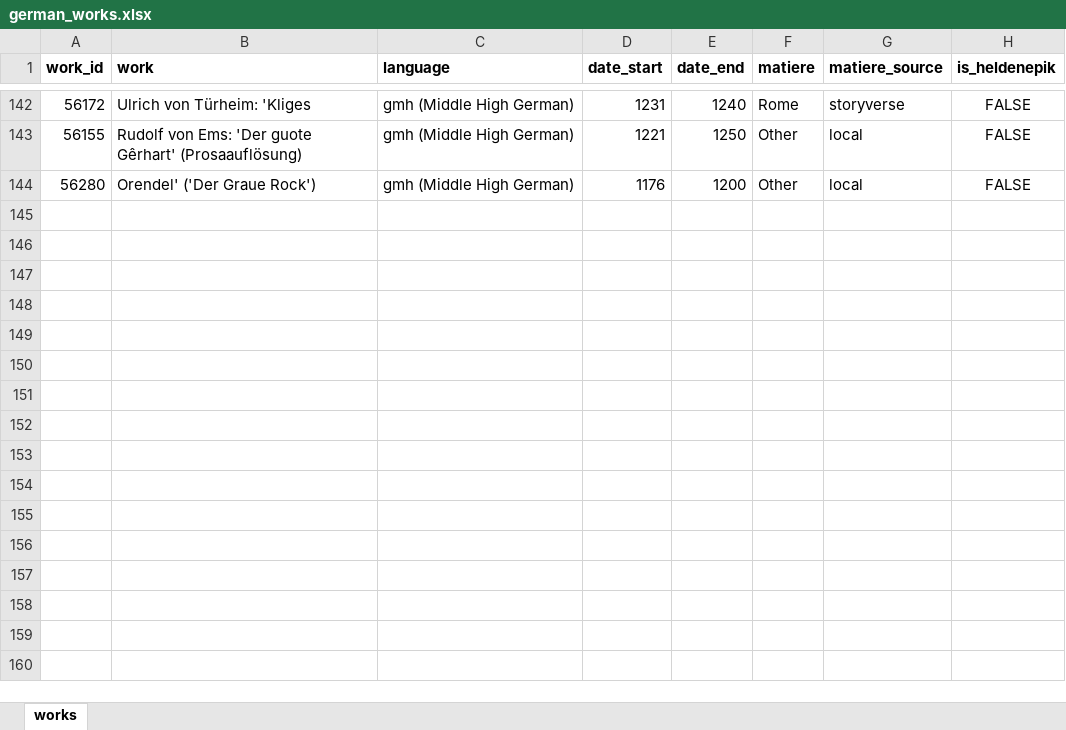
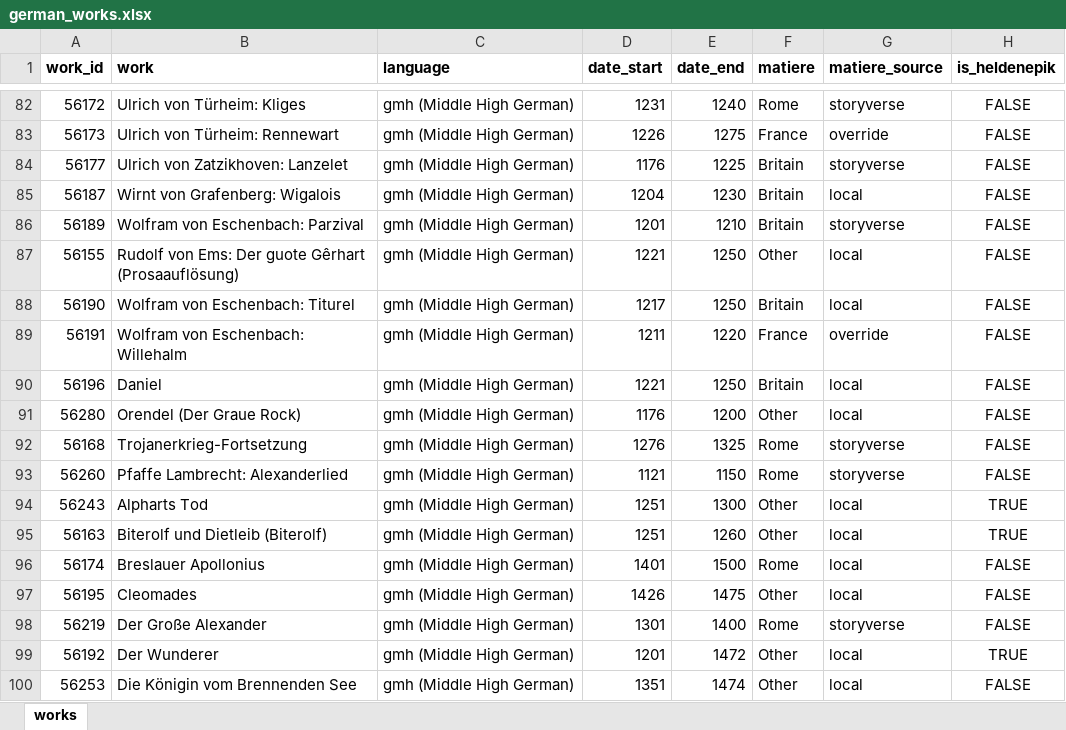
Before and after one commit to mikekestemont/mitueberlierung, an Excel workbook: data/german_works.xlsx, sheet works, drawn as a sheet; only a part is shown, gaps mark what is left out; values as stored, in another font and other column widths than the file's, no borders; addresses are those after the commit; the diff covers the shown part only; the diff names each change by its address in the sheet, - before the commit and + after, or states it on an @@ line.

```diff
--- a/data/german_works.xlsx (sheet works)
+++ b/data/german_works.xlsx (sheet works)
-B82 (work): Ulrich von Türheim: 'Kliges
+B82 (work): Ulrich von Türheim: Kliges
+row 83: 56173 | Ulrich von Türheim: Rennewart | gmh (Middle High German) | 1226 | 1275 | France | override | FALSE
+row 84: 56177 | Ulrich von Zatzikhoven: Lanzelet | gmh (Middle High German) | 1176 | 1225 | Britain | storyverse | FALSE
+row 85: 56187 | Wirnt von Grafenberg: Wigalois | gmh (Middle High German) | 1204 | 1230 | Britain | local | FALSE
+row 86: 56189 | Wolfram von Eschenbach: Parzival | gmh (Middle High German) | 1201 | 1210 | Britain | storyverse | FALSE
-B87 (work): …von Ems: 'Der guote Gêrhart' (Prosaauflösung)
+B87 (work): …von Ems: Der guote Gêrhart (Prosaauflösung)
+row 88: 56190 | Wolfram von Eschenbach: Titurel | gmh (Middle High German) | 1217 | 1250 | Britain | local | FALSE
+row 89: 56191 | Wolfram von Eschenbach: Willehalm | gmh (Middle High German) | 1211 | 1220 | France | override | FALSE
@@ row 8 moved to row 90: 56196 @@
-B91 (work): Orendel' ('Der Graue Rock')
+B91 (work): Orendel (Der Graue Rock)
+row 92: 56168 | Trojanerkrieg-Fortsetzung | gmh (Middle High German) | 1276 | 1325 | Rome | storyverse | FALSE
+row 93: 56260 | Pfaffe Lambrecht: Alexanderlied | gmh (Middle High German) | 1121 | 1150 | Rome | storyverse | FALSE
@@ row 2 moved to row 94: 56243 @@
+row 95: 56163 | Biterolf und Dietleib (Biterolf) | gmh (Middle High German) | 1251 | 1260 | Other | local | TRUE
@@ row 5 moved to row 96: 56174 @@
@@ row 7 moved to row 97: 56195 @@
@@ row 9 moved to row 98: 56219 @@
@@ row 10 moved to row 99: 56192 @@
@@ row 12 moved to row 100: 56253 @@
```
Also changed, not shown: 57 added rows, 66 removed rows, 42 moved rows and 5 edited cells elsewhere in this sheet, data/french_works.xlsx, 11 other files.
